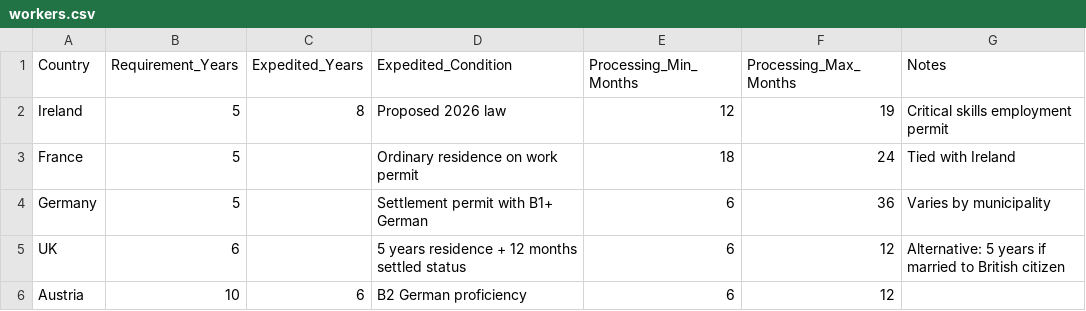
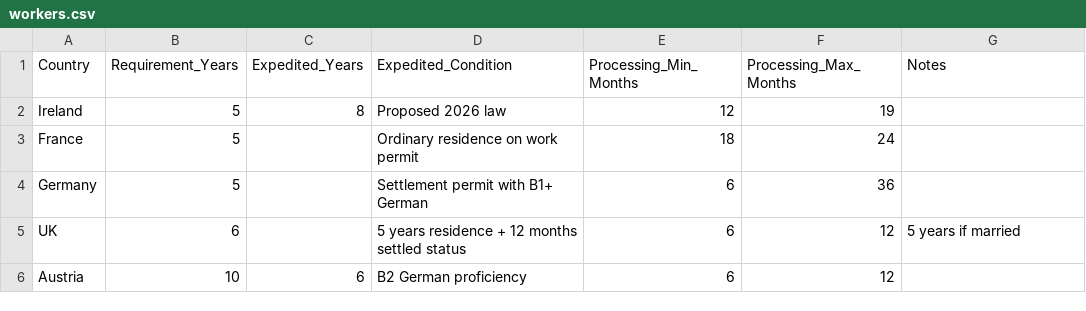
Before and after one commit to deliberatelyEire/deliberatelyeire.github.io, a CSV file: data/citizenship/workers.csv, drawn as a sheet.

Commit message:
Shorten notes to prevent overlap in charts
Reduced note text length across all pathways to prevent visual
overlap when rendered at x=1500 text-anchor=end positioning.
Examples: UK PhD note reduced from 102 to 37 chars, France
spouses note reduced from 77 to 41 chars.

```diff
--- a/data/citizenship/workers.csv
+++ b/data/citizenship/workers.csv
@@ -1,6 +1,6 @@
 Country,Requirement_Years,Expedited_Years,Expedited_Condition,Processing_Min_Months,Processing_Max_Months,Notes
-Ireland,5,8,Proposed 2026 law,12,19,Critical skills employment permit
-France,5,,Ordinary residence on work permit,18,24,Tied with Ireland
-Germany,5,,Settlement permit with B1+ German,6,36,Varies by municipality
-UK,6,,5 years residence + 12 months settled status,6,12,Alternative: 5 years if married to British citizen
+Ireland,5,8,Proposed 2026 law,12,19,
+France,5,,Ordinary residence on work permit,18,24,
+Germany,5,,Settlement permit with B1+ German,6,36,
+UK,6,,5 years residence + 12 months settled status,6,12,5 years if married
 Austria,10,6,B2 German proficiency,6,12,
```
Also changed, not shown: data/citizenship/masters.csv, data/citizenship/phd.csv, 3 other files.
